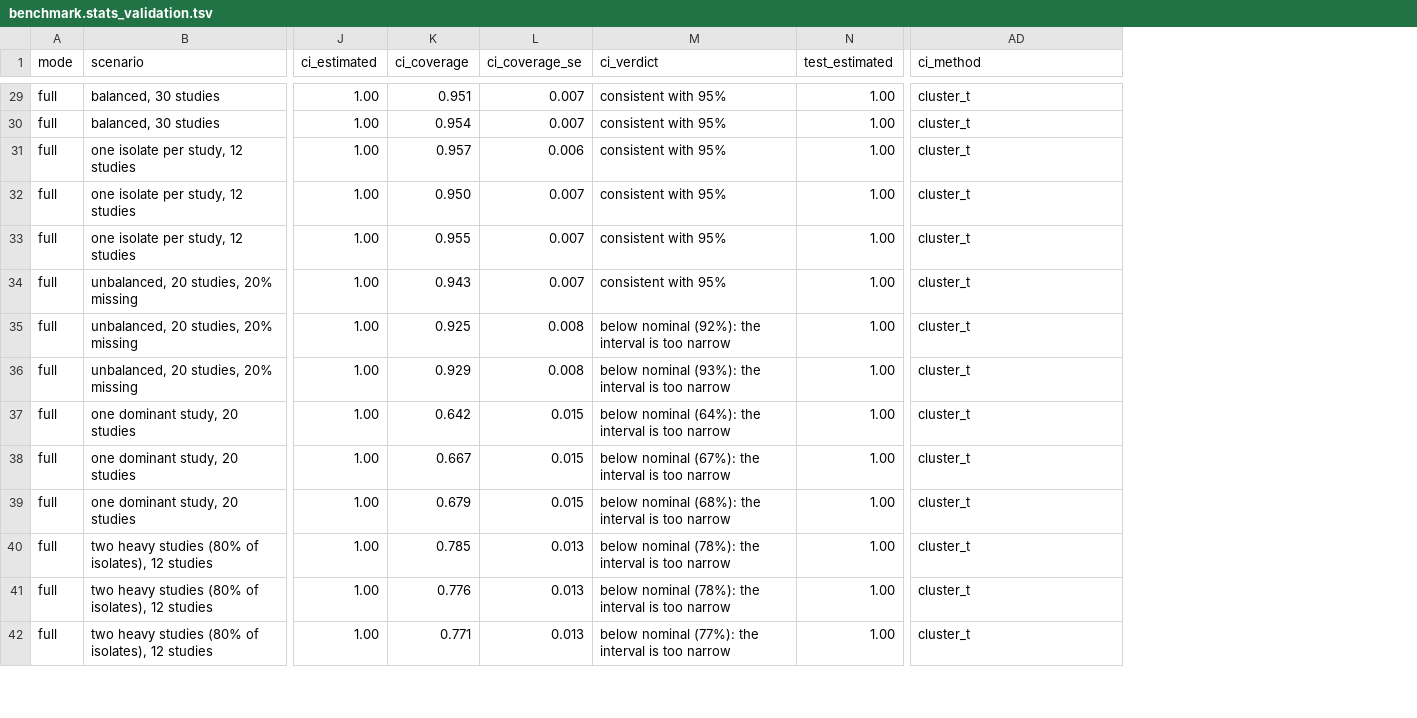
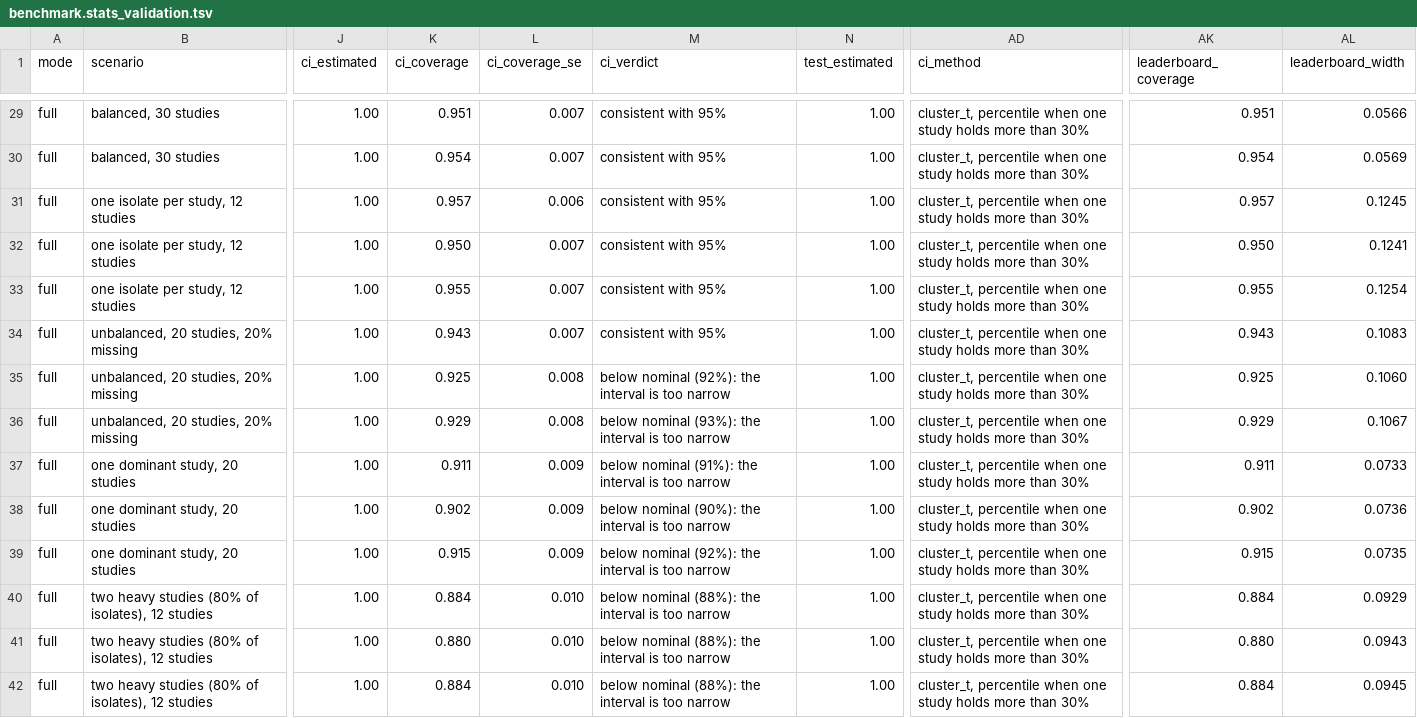
Before and after one commit to ubeffiong/plasbench, a TSV file: docs/stats_validation/benchmark.stats_validation.tsv, drawn as a sheet; only a part is shown, gaps mark what is left out; the diff covers the shown part only; the diff names each change by its address in the sheet, - before the commit and + after, or states it on an @@ line.

Commit message:
Third review: strict task derivation, percentile fallback for dominated cohorts, documentation sync and consistency test

```diff
--- a/docs/stats_validation/benchmark.stats_validation.tsv
+++ b/docs/stats_validation/benchmark.stats_validation.tsv
+column AK (leaderboard_coverage), rows 29-42: 0.951 | 0.954 | 0.957 | 0.950 | 0.955 | 0.943 | 0.925 | 0.929 | 0.911 | 0.902 | 0.915 | 0.884 | 0.880 | 0.884
+column AL (leaderboard_width), rows 29-42: 0.0566 | 0.0569 | 0.1245 | 0.1241 | 0.1254 | 0.1083 | 0.1060 | 0.1067 | 0.0733 | 0.0736 | 0.0735 | 0.0929 | 0.0943 | 0.0945
-AD29:AD42 (ci_method): cluster_t
+AD29:AD42 (ci_method): cluster_t, percentile when one study holds more than 30%
-K37 (ci_coverage): 0.642
+K37 (ci_coverage): 0.911
-L37:L39 (ci_coverage_se): 0.015
+L37:L39 (ci_coverage_se): 0.009
-M37 (ci_verdict): below nominal (64%): the interval…
+M37 (ci_verdict): below nominal (91%): the interval…
-K38 (ci_coverage): 0.667
+K38 (ci_coverage): 0.902
-M38 (ci_verdict): below nominal (67%): the interval…
+M38 (ci_verdict): below nominal (90%): the interval…
-K39 (ci_coverage): 0.679
+K39 (ci_coverage): 0.915
-M39 (ci_verdict): below nominal (68%): the interval…
+M39 (ci_verdict): below nominal (92%): the interval…
-K40 (ci_coverage): 0.785
+K40 (ci_coverage): 0.884
-L40:L42 (ci_coverage_se): 0.013
+L40:L42 (ci_coverage_se): 0.010
-M40:M41 (ci_verdict): below nominal (78%): the interval…
+M40:M41 (ci_verdict): below nominal (88%): the interval…
-K41 (ci_coverage): 0.776
+K41 (ci_coverage): 0.880
-K42 (ci_coverage): 0.771
+K42 (ci_coverage): 0.884
-M42 (ci_verdict): below nominal (77%): the interval…
+M42 (ci_verdict): below nominal (88%): the interval…
```
Also changed, not shown: 83 edited cells elsewhere in this file, config/prereg.tsv, docs/stats_validation/benchmark.stats_validation_by_studies.tsv, 23 other files.
